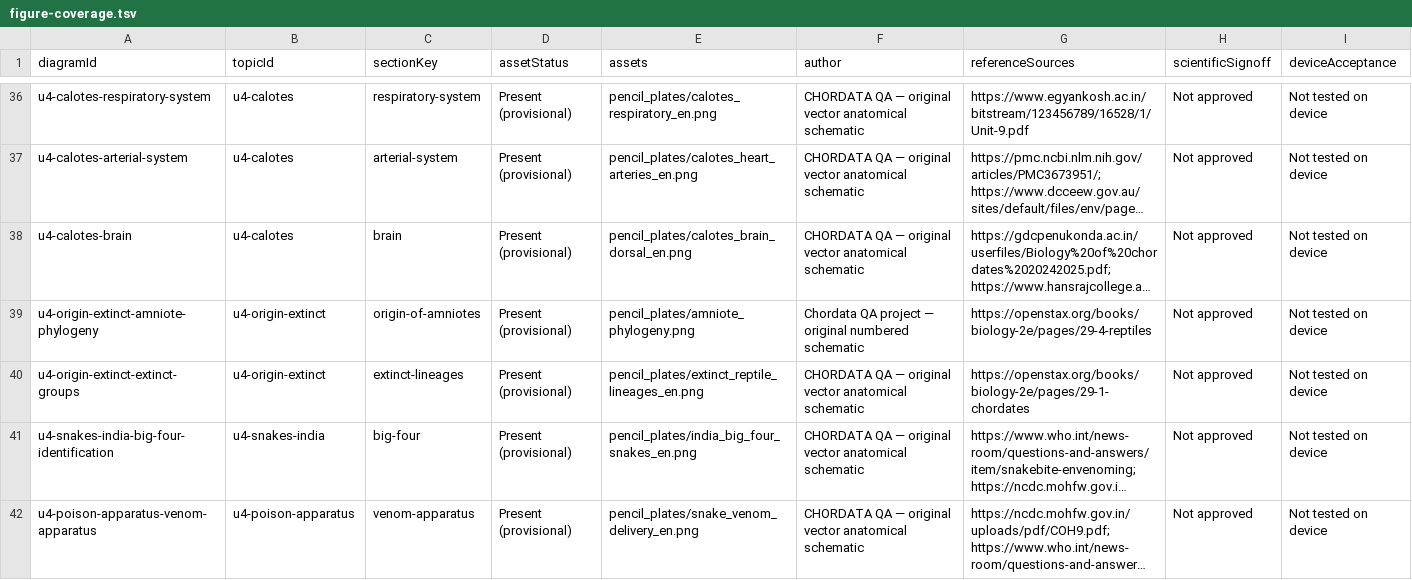
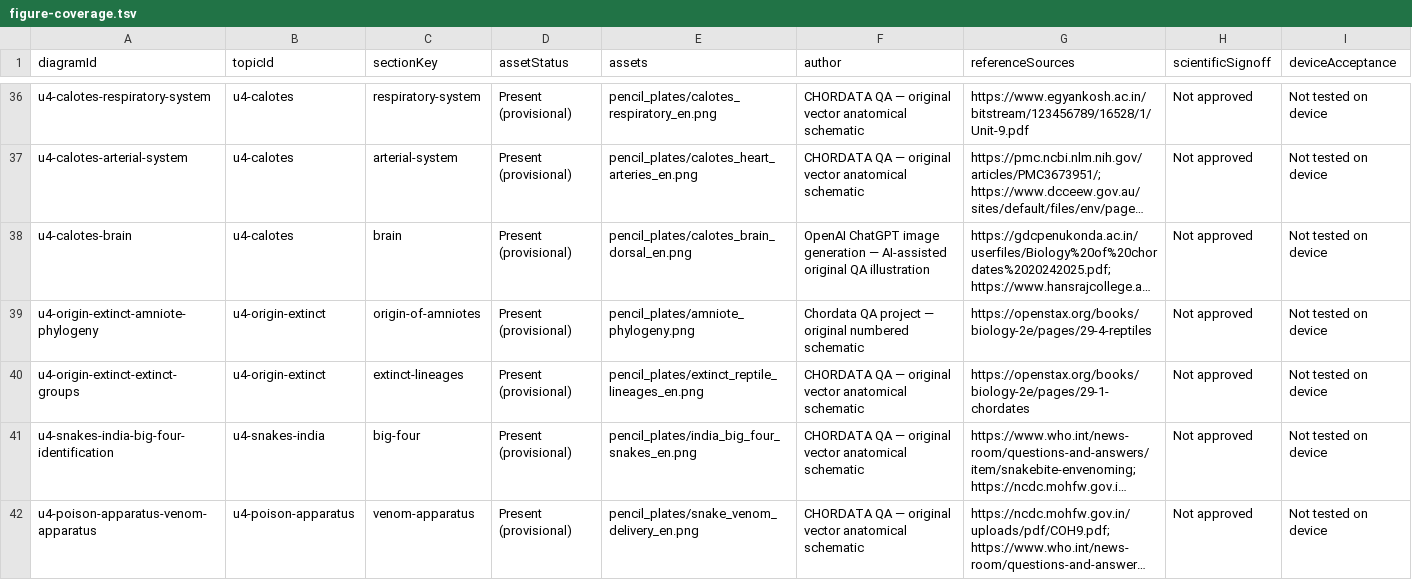
Before and after one commit to rameshgascngl-create/Chordata, a TSV file: docs/figure-coverage.tsv, drawn as a sheet; only a part is shown, gaps mark what is left out; long unchanged cells end in …; the diff names each change by its address in the sheet, - before the commit and + after, or states it on an @@ line.

```diff
--- a/docs/figure-coverage.tsv
+++ b/docs/figure-coverage.tsv
-F38 (author): CHORDATA QA — original vector anatomical schematic
+F38 (author): OpenAI ChatGPT image generation — AI-assisted original QA illustration
```
Also changed, not shown: docs/FIGURE_REVIEW_REGISTER_64.csv, 4 other files.
